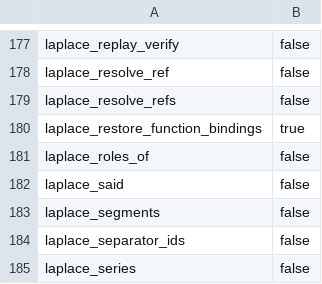
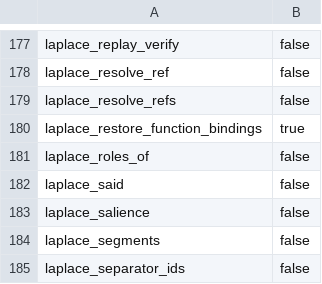
Before and after one commit to SaltyPatron/Laplace-postgres, a TSV file: manifest/function_bindings.tsv, drawn as a sheet; only a part is shown, gaps mark what is left out; the shorter side is filled out with more unchanged rows.

Commit message:
Pass 1: add microsecond laplace_salience, weighted centroids, and BLAKE3 constellation strides

```diff
--- a/manifest/function_bindings.tsv
+++ b/manifest/function_bindings.tsv
@@ -182,2 +182,3 @@ laplace_roles_of	false
 laplace_said	false
+laplace_salience	false
 laplace_segments	false
```
Also changed, not shown: 10 other files.
